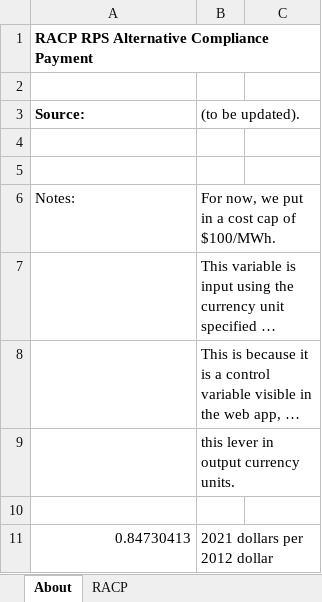
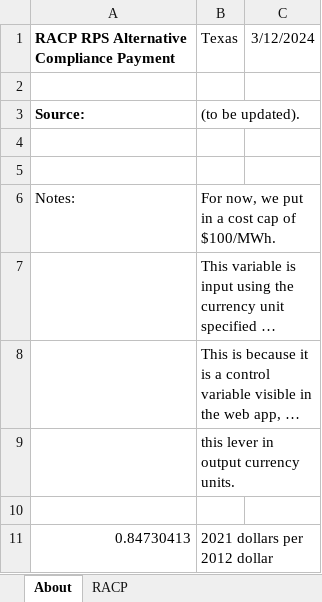
Before and after one commit to EnergyInnovation/eps-texas, an Excel workbook: InputData/ctrl-settings/RACP/RPS Alternative Compliance Payment.xlsx, sheet About, drawn as a sheet; long unchanged cells end in …; values as stored, in another font and other column widths than the file's, no borders; the diff names each change by its address in the sheet, - before the commit and + after, or states it on an @@ line.

```diff
--- a/InputData/ctrl-settings/RACP/RPS Alternative Compliance Payment.xlsx (sheet About)
+++ b/InputData/ctrl-settings/RACP/RPS Alternative Compliance Payment.xlsx (sheet About)
-B1: (empty)
+B1: Texas
-C1: (empty)
+C1: 3/12/2024
```
Also changed, not shown: sheet RACP, InputData/elec/DPbES/Dispatch Priority by Elec Source.xlsx, InputData/elec/RAF/Regional Availability Factor.xlsx, 27 other files.
